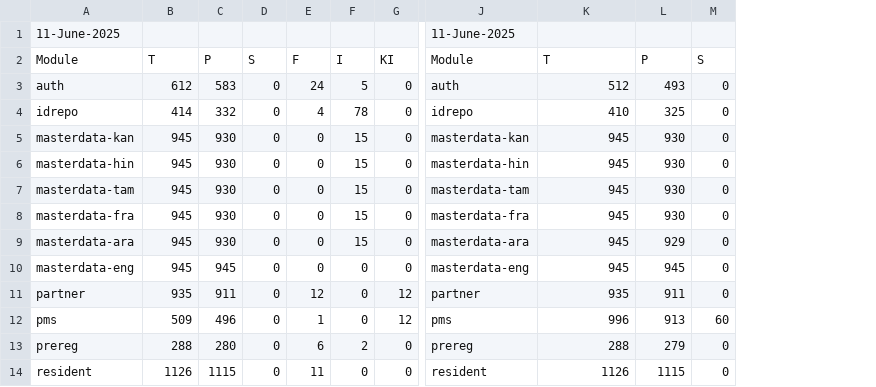
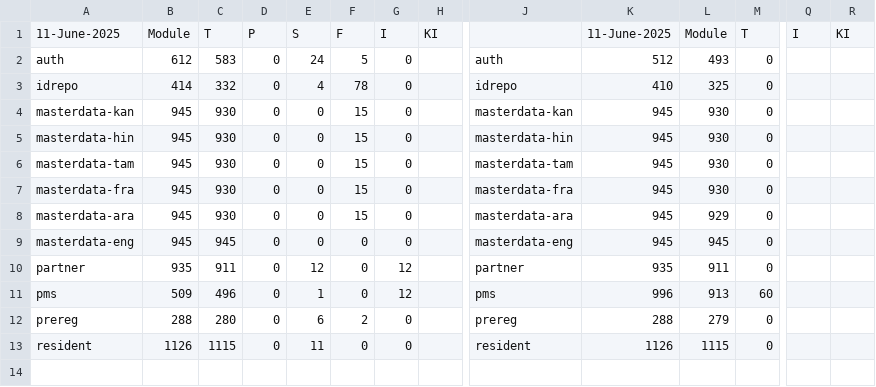
Before and after one commit to shubham17998/minio-report-tracker, a CSV file: minio-report-tracker/spreadsheet/reports.csv, drawn as a sheet; only a part is shown, gaps mark what is left out; removed rows and columns are numbered as before the commit, all else as after; rows hold the shown columns only; the diff covers the shown part only; the diff names each change by its address in the sheet, - before the commit and + after, or states it on an @@ line.

```diff
--- a/minio-report-tracker/spreadsheet/reports.csv
+++ b/minio-report-tracker/spreadsheet/reports.csv
+column H, row 1: KI
+column Q, row 1: I
+column R, row 1: KI
-B1: (empty)
+B1: Module
-C1: (empty)
+C1: T
-D1: (empty)
+D1: P
-E1: (empty)
+E1: S
-F1: (empty)
+F1: F
-G1: (empty)
+G1: I
-J1: 11-June-2025
+J1: (empty)
-K1: (empty)
+K1: 11-June-2025
-L1: (empty)
+L1: Module
-M1: (empty)
+M1: T
-row 2: Module | T | P | S | F | I | KI | Module | T | P | S
```
Also changed, not shown: 1 removed column and 3 edited cells elsewhere in this file.
